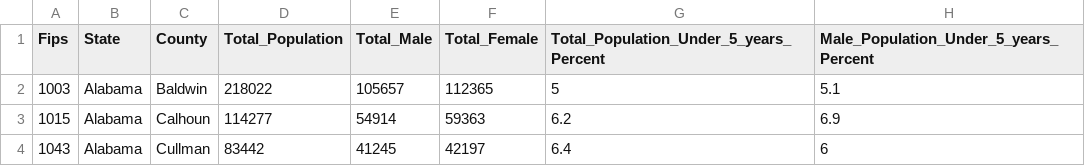
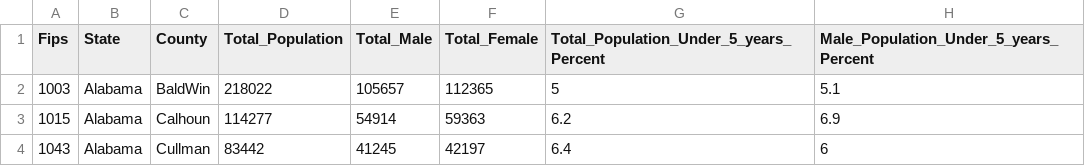
Before and after one commit to thomasawolff/verification_text_data, a CSV file: CountyCovidDataAll5.csv, drawn as a sheet; only a part is shown; the diff names each change by its address in the sheet, - before the commit and + after, or states it on an @@ line.

Commit message:
adds CountyCovidDataAll5.csv

```diff
--- a/CountyCovidDataAll5.csv
+++ b/CountyCovidDataAll5.csv
-C2 (County): Baldwin
+C2 (County): BaldWin
```
